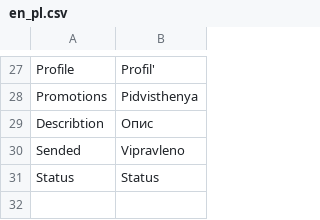
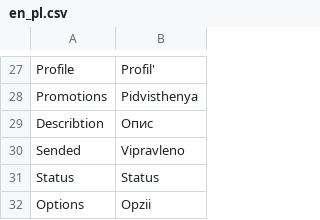
Before and after one commit to BenEngry/mvcoop, a CSV file: en_pl.csv, drawn as a sheet; only a part is shown, gaps mark what is left out.

```diff
--- a/en_pl.csv
+++ b/en_pl.csv
@@ -31 +31,2 @@ Sended|Vipravleno
 Status|Status
+Options|Оpzii
```
Also changed, not shown: en_ua.csv, 7 other files.
